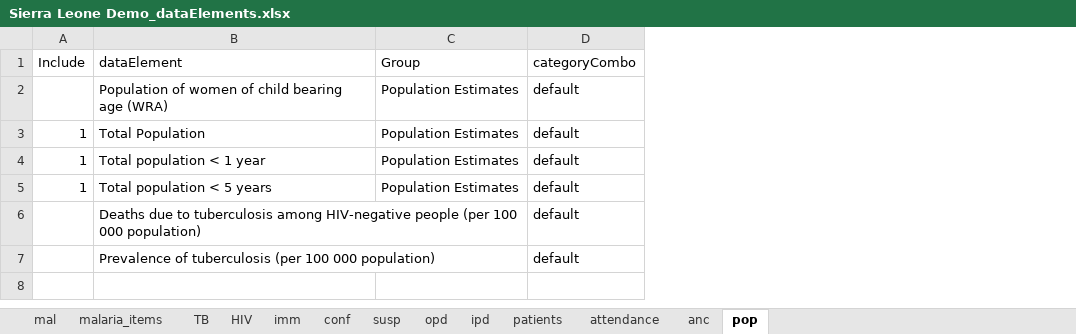
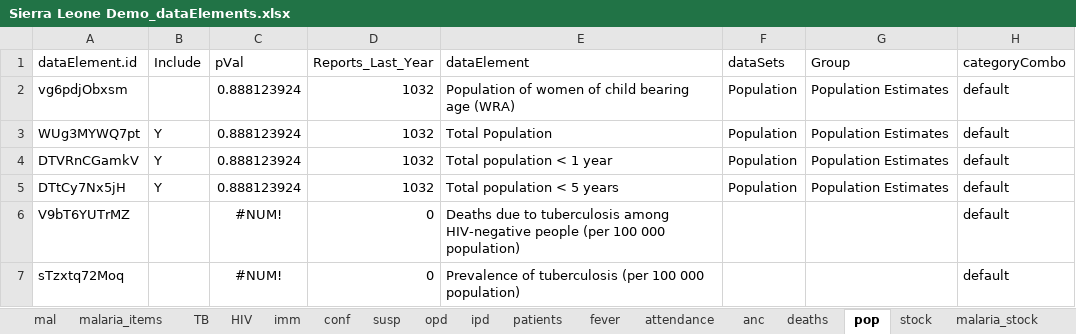
Before and after one commit to jpainter/Surv_Assessment, an Excel workbook: Sierra Leone Demo/Sierra Leone Demo_dataElements.xlsx, sheet pop, drawn as a sheet; values as stored, in another font and other column widths than the file's, no borders; addresses are those after the commit; the diff names each change by its address in the sheet, - before the commit and + after, or states it on an @@ line.

```diff
--- a/Sierra Leone Demo/Sierra Leone Demo_dataElements.xlsx (sheet pop)
+++ b/Sierra Leone Demo/Sierra Leone Demo_dataElements.xlsx (sheet pop)
+sheet tab: fever
+sheet tab: deaths
+sheet tab: stock
+sheet tab: malaria_stock
+column A (dataElement.id), rows 2-7: vg6pdjObxsm | WUg3MYWQ7pt | DTVRnCGamkV | DTtCy7Nx5jH | V9bT6YUTrMZ | sTzxtq72Moq
+column C (pVal), rows 2-7: 0.888123924 | 0.888123924 | 0.888123924 | 0.888123924 | #NUM! | #NUM!
+column D (Reports_Last_Year), rows 2-7: 1032 | 1032 | 1032 | 1032 | 0 | 0
+column F (dataSets), rows 2-5: all Population
-B3:B5 (Include): 1
+B3:B5 (Include): Y
```
Also changed, not shown: sheet malaria_items, sheet mal, sheet HIV, sheet anc, sheet TB, sheet imm, 6 more sheets, 10 other files.
